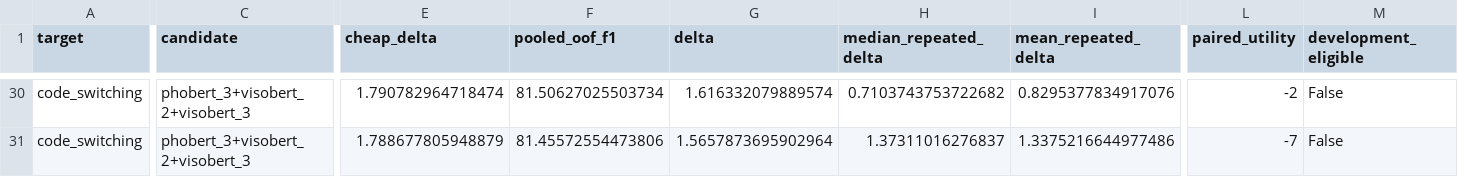
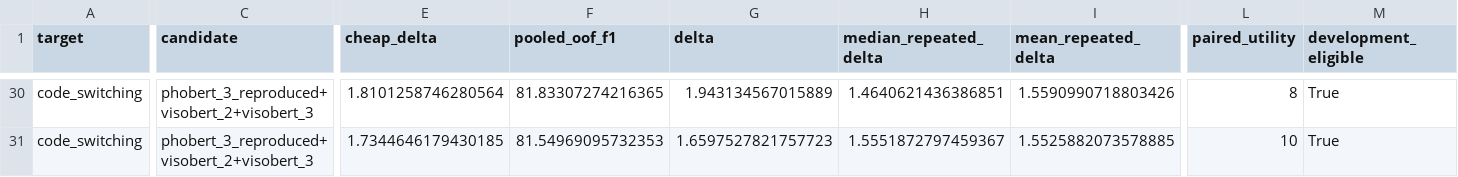
Before and after one commit to hieukendu/paper, a CSV file: artifact/vipragsent-repro/answer/final_best_tuned_fair_framework_candidates/experiment_registry.csv, drawn as a sheet; only a part is shown, gaps mark what is left out; the diff covers the shown part only; the diff names each change by its address in the sheet, - before the commit and + after, or states it on an @@ line.

Commit message:
evaluate reproduced phobert source

```diff
--- a/artifact/vipragsent-repro/answer/final_best_tuned_fair_framework_candidates/experiment_registry.csv
+++ b/artifact/vipragsent-repro/answer/final_best_tuned_fair_framework_candidates/experiment_registry.csv
-C30:C31 (candidate): phobert_3+visobert_2+visobert_3
+C30:C31 (candidate): phobert_3_reproduced+visobert_2+visobert_3
-E30 (cheap_delta): 1.790782964718474
+E30 (cheap_delta): 1.8101258746280564
-F30 (pooled_oof_f1): 81.50627025503734
+F30 (pooled_oof_f1): 81.83307274216365
-G30 (delta): 1.616332079889574
+G30 (delta): 1.943134567015889
-H30 (median_repeated_delta): 0.7103743753722682
+H30 (median_repeated_delta): 1.4640621436386851
-I30 (mean_repeated_delta): 0.8295377834917076
+I30 (mean_repeated_delta): 1.5590990718803426
-L30 (paired_utility): -2
+L30 (paired_utility): 8
-M30:M31 (development_eligible): False
+M30:M31 (development_eligible): True
-E31 (cheap_delta): 1.788677805948879
+E31 (cheap_delta): 1.7344646179430185
-F31 (pooled_oof_f1): 81.45572554473806
+F31 (pooled_oof_f1): 81.54969095732353
-G31 (delta): 1.5657873695902964
+G31 (delta): 1.6597527821757723
-H31 (median_repeated_delta): 1.37311016276837
+H31 (median_repeated_delta): 1.5551872797459367
-I31 (mean_repeated_delta): 1.3375216644977486
+I31 (mean_repeated_delta): 1.5525882073578885
-L31 (paired_utility): -7
+L31 (paired_utility): 10
```
Also changed, not shown: 1 added row, 1 removed row and 64 edited cells elsewhere in this file, 6 other files.
